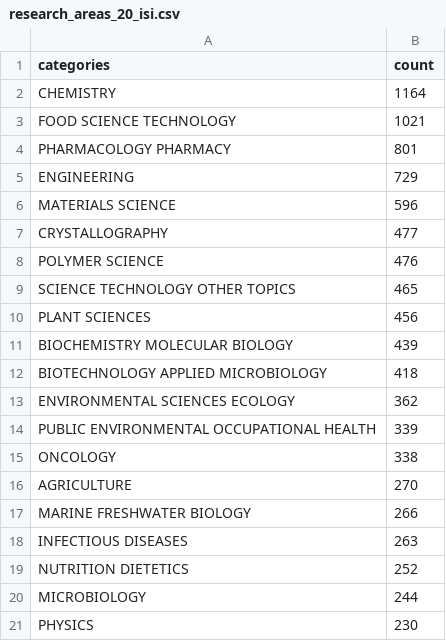
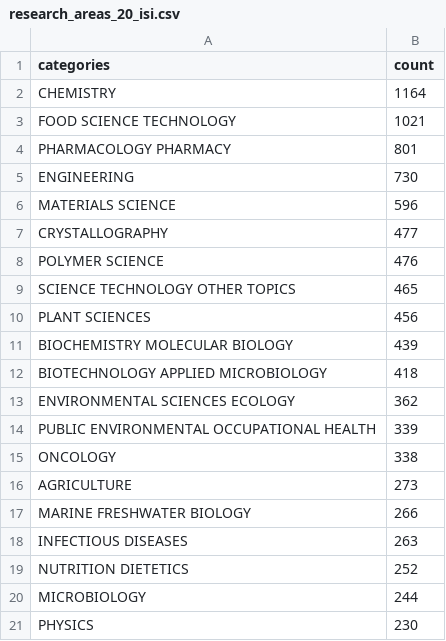
Before and after one commit to kopkiss/python, a CSV file: mydj1/static/csv/research_areas_20_isi.csv, drawn as a sheet.

```diff
--- a/mydj1/static/csv/research_areas_20_isi.csv
+++ b/mydj1/static/csv/research_areas_20_isi.csv
@@ -4,3 +4,3 @@ FOOD SCIENCE TECHNOLOGY,1021
 PHARMACOLOGY PHARMACY,801
-ENGINEERING,729
+ENGINEERING,730
 MATERIALS SCIENCE,596
@@ -15,3 +15,3 @@ PUBLIC ENVIRONMENTAL OCCUPATIONAL HEALTH,339
 ONCOLOGY,338
-AGRICULTURE,270
+AGRICULTURE,273
 MARINE FRESHWATER BIOLOGY,266
```
Also changed, not shown: 16 other files.
